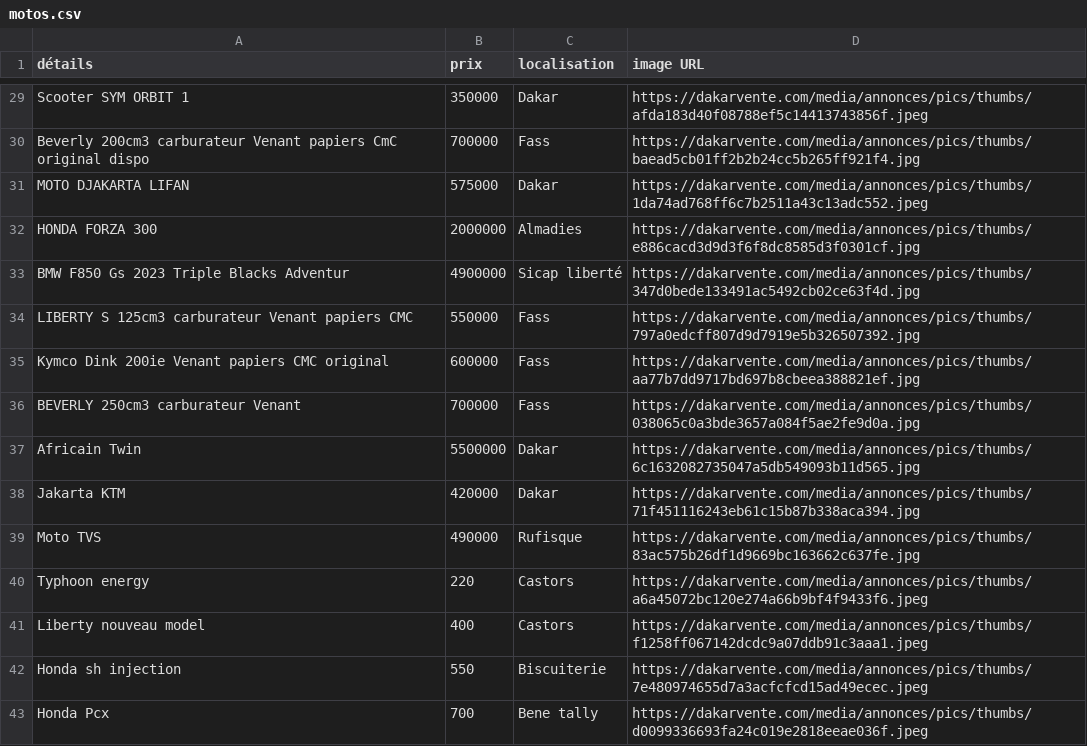
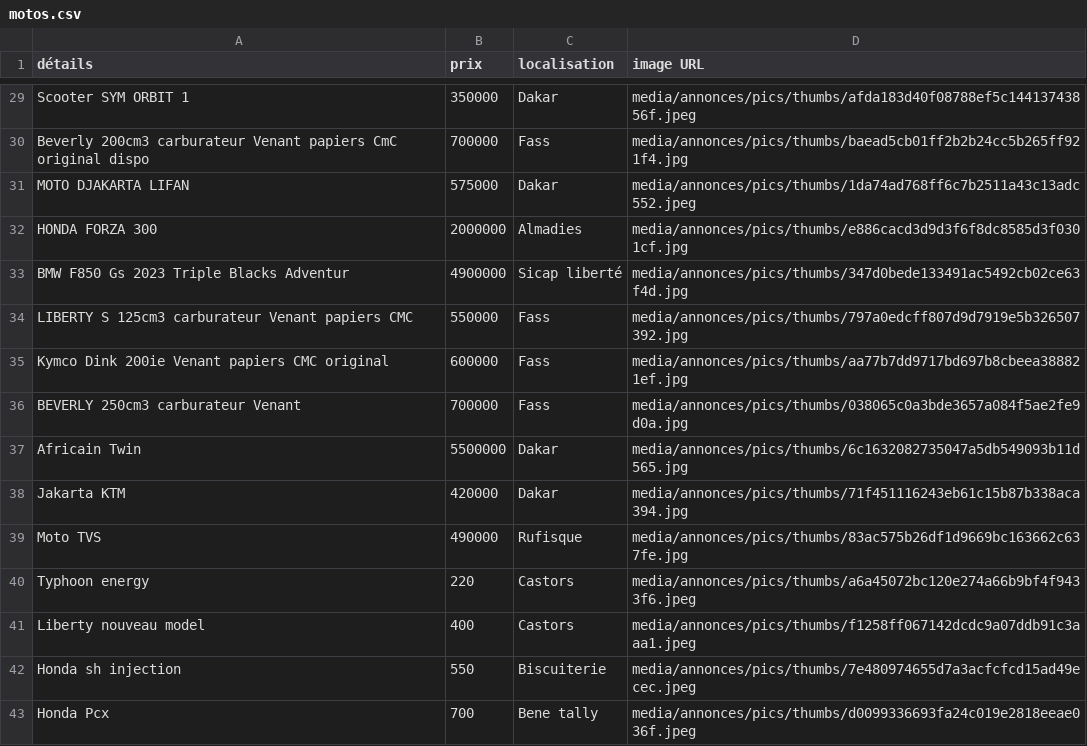
Before and after one commit to Racdia/My_first_app_repo, a CSV file: data/motos.csv, drawn as a sheet; only a part is shown, gaps mark what is left out; the diff covers the shown part only; the diff names each change by its address in the sheet, - before the commit and + after, or states it on an @@ line.

```diff
--- a/data/motos.csv
+++ b/data/motos.csv
-D29 (image URL): https://dakarvente.com/media/annonces/pics/thumbs/afda183d40f08788ef5c14413743856f.jpeg
+D29 (image URL): media/annonces/pics/thumbs/afda183d40f08788ef5c14413743856f.jpeg
-D30 (image URL): https://dakarvente.com/media/annonces/pics/thumbs/baead5cb01ff2b2b24cc5b265ff921f4.jpg
+D30 (image URL): media/annonces/pics/thumbs/baead5cb01ff2b2b24cc5b265ff921f4.jpg
-D31 (image URL): https://dakarvente.com/media/annonces/pics/thumbs/1da74ad768ff6c7b2511a43c13adc552.jpeg
+D31 (image URL): media/annonces/pics/thumbs/1da74ad768ff6c7b2511a43c13adc552.jpeg
-D32 (image URL): https://dakarvente.com/media/annonces/pics/thumbs/e886cacd3d9d3f6f8dc8585d3f0301cf.jpg
+D32 (image URL): media/annonces/pics/thumbs/e886cacd3d9d3f6f8dc8585d3f0301cf.jpg
-D33 (image URL): https://dakarvente.com/media/annonces/pics/thumbs/347d0bede133491ac5492cb02ce63f4d.jpg
+D33 (image URL): media/annonces/pics/thumbs/347d0bede133491ac5492cb02ce63f4d.jpg
-D34 (image URL): https://dakarvente.com/media/annonces/pics/thumbs/797a0edcff807d9d7919e5b326507392.jpg
+D34 (image URL): media/annonces/pics/thumbs/797a0edcff807d9d7919e5b326507392.jpg
-D35 (image URL): https://dakarvente.com/media/annonces/pics/thumbs/aa77b7dd9717bd697b8cbeea388821ef.jpg
+D35 (image URL): media/annonces/pics/thumbs/aa77b7dd9717bd697b8cbeea388821ef.jpg
-D36 (image URL): https://dakarvente.com/media/annonces/pics/thumbs/038065c0a3bde3657a084f5ae2fe9d0a.jpg
+D36 (image URL): media/annonces/pics/thumbs/038065c0a3bde3657a084f5ae2fe9d0a.jpg
-D37 (image URL): https://dakarvente.com/media/annonces/pics/thumbs/6c1632082735047a5db549093b11d565.jpg
+D37 (image URL): media/annonces/pics/thumbs/6c1632082735047a5db549093b11d565.jpg
-D38 (image URL): https://dakarvente.com/media/annonces/pics/thumbs/71f451116243eb61c15b87b338aca394.jpg
+D38 (image URL): media/annonces/pics/thumbs/71f451116243eb61c15b87b338aca394.jpg
-D39 (image URL): https://dakarvente.com/media/annonces/pics/thumbs/83ac575b26df1d9669bc163662c637fe.jpg
+D39 (image URL): media/annonces/pics/thumbs/83ac575b26df1d9669bc163662c637fe.jpg
-D40 (image URL): https://dakarvente.com/media/annonces/pics/thumbs/a6a45072bc120e274a66b9bf4f9433f6.jpeg
+D40 (image URL): media/annonces/pics/thumbs/a6a45072bc120e274a66b9bf4f9433f6.jpeg
-D41 (image URL): https://dakarvente.com/media/annonces/pics/thumbs/f1258ff067142dcdc9a07ddb91c3aaa1.jpeg
+D41 (image URL): media/annonces/pics/thumbs/f1258ff067142dcdc9a07ddb91c3aaa1.jpeg
-D42 (image URL): https://dakarvente.com/media/annonces/pics/thumbs/7e480974655d7a3acfcfcd15ad49ecec.jpeg
+D42 (image URL): media/annonces/pics/thumbs/7e480974655d7a3acfcfcd15ad49ecec.jpeg
-D43 (image URL): https://dakarvente.com/media/annonces/pics/thumbs/d0099336693fa24c019e2818eeae036f.jpeg
+D43 (image URL): media/annonces/pics/thumbs/d0099336693fa24c019e2818eeae036f.jpeg
```
Also changed, not shown: 27 edited cells elsewhere in this file, data/téléphones.csv, data/voitures_en_location.csv, 5 other files.
